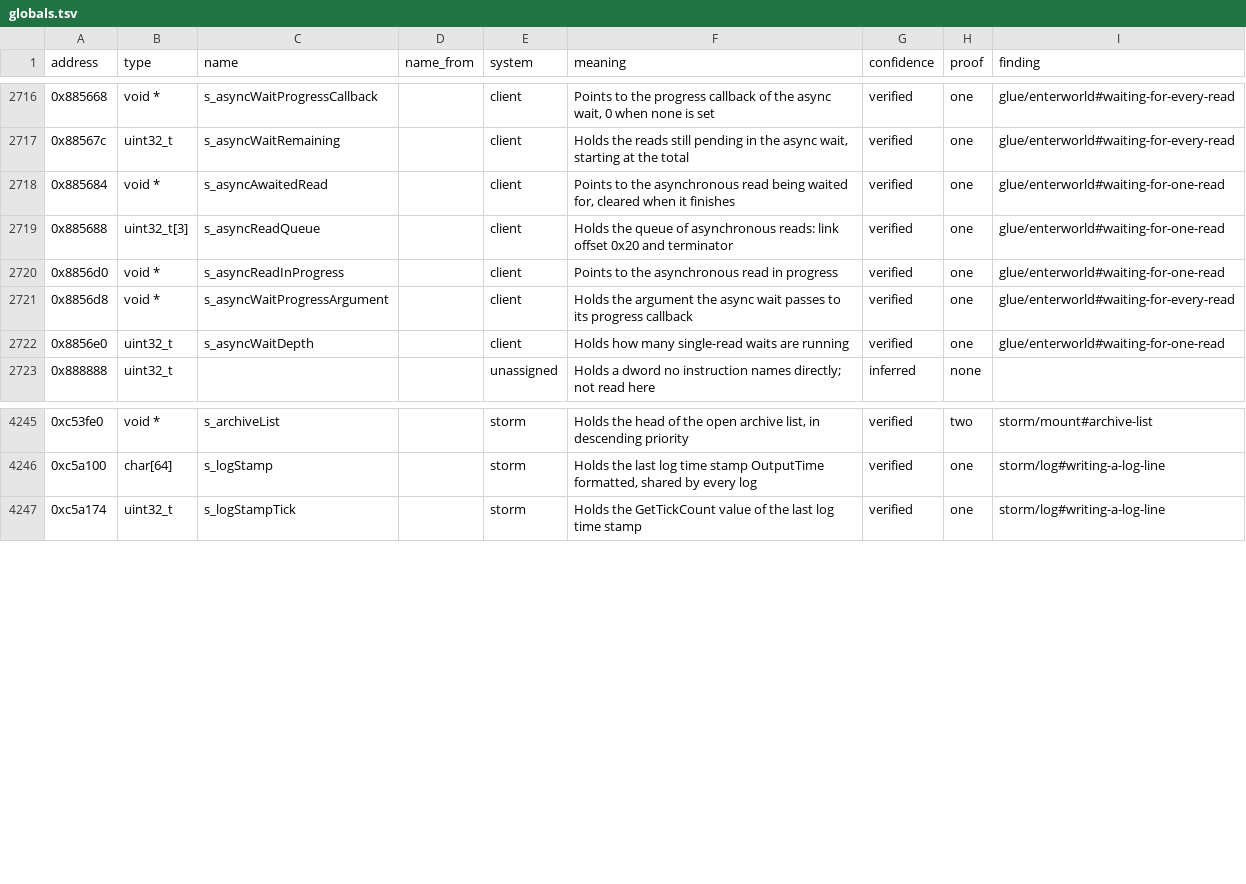
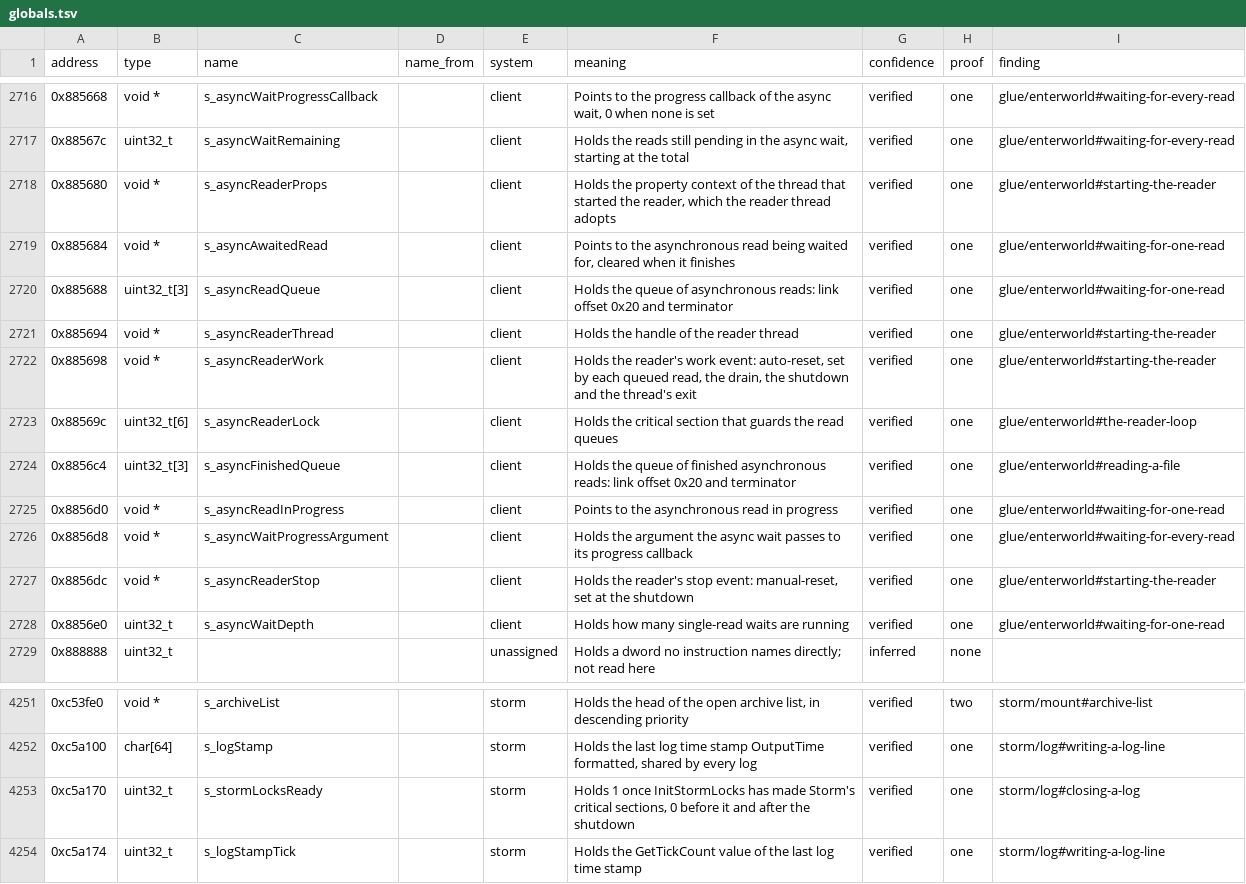
Before and after one commit to samwhosung/benilla-re, a TSV file: symbols/globals.tsv, drawn as a sheet; only a part is shown, gaps mark what is left out; the diff names each change by its address in the sheet, - before the commit and + after, or states it on an @@ line.

```diff
--- a/symbols/globals.tsv
+++ b/symbols/globals.tsv
+row 2718: 0x885680 | void * | s_asyncReaderProps |  | client | Holds the property context of the thread that started the reader, which the reader thread adopts | verified | one | glue/enterworld#starting-the-reader
+row 2721: 0x885694 | void * | s_asyncReaderThread |  | client | Holds the handle of the reader thread | verified | one | glue/enterworld#starting-the-reader
+row 2722: 0x885698 | void * | s_asyncReaderWork |  | client | Holds the reader's work event: auto-reset, set by each queued read, the drain, the shutdown and the thread's exit | verified | one | glue/enterworld#starting-the-reader
+row 2723: 0x88569c | uint32_t[6] | s_asyncReaderLock |  | client | Holds the critical section that guards the read queues | verified | one | glue/enterworld#the-reader-loop
+row 2724: 0x8856c4 | uint32_t[3] | s_asyncFinishedQueue |  | client | Holds the queue of finished asynchronous reads: link offset 0x20 and terminator | verified | one | glue/enterworld#reading-a-file
+row 2727: 0x8856dc | void * | s_asyncReaderStop |  | client | Holds the reader's stop event: manual-reset, set at the shutdown | verified | one | glue/enterworld#starting-the-reader
+row 4253: 0xc5a170 | uint32_t | s_stormLocksReady |  | storm | Holds 1 once InitStormLocks has made Storm's critical sections, 0 before it and after the shutdown | verified | one | storm/log#closing-a-log
```
Also changed, not shown: 13 other files.
